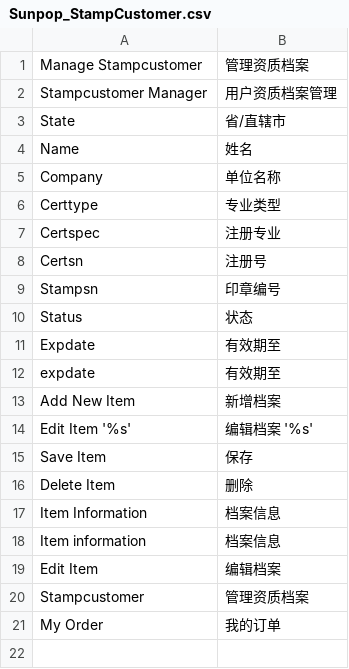
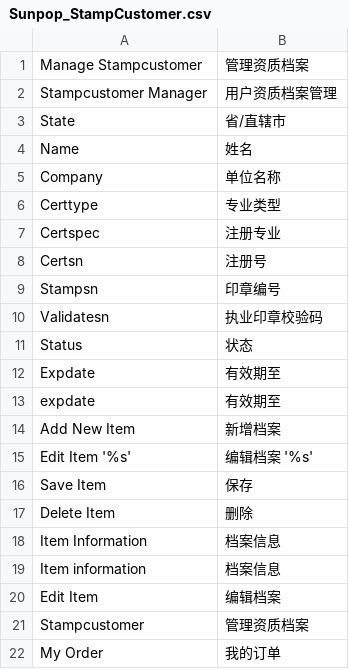
Before and after one commit to guohuadeng/stampApp, a CSV file: magentoWeb/plugin/StampCustomer/app/locale/zh_CN/Sunpop_StampCustomer.csv, drawn as a sheet; the diff names each change by its address in the sheet, - before the commit and + after, or states it on an @@ line.

```diff
--- a/magentoWeb/plugin/StampCustomer/app/locale/zh_CN/Sunpop_StampCustomer.csv
+++ b/magentoWeb/plugin/StampCustomer/app/locale/zh_CN/Sunpop_StampCustomer.csv
+row 10: Validatesn | 执业印章校验码
```
Also changed, not shown: 4 other files.
